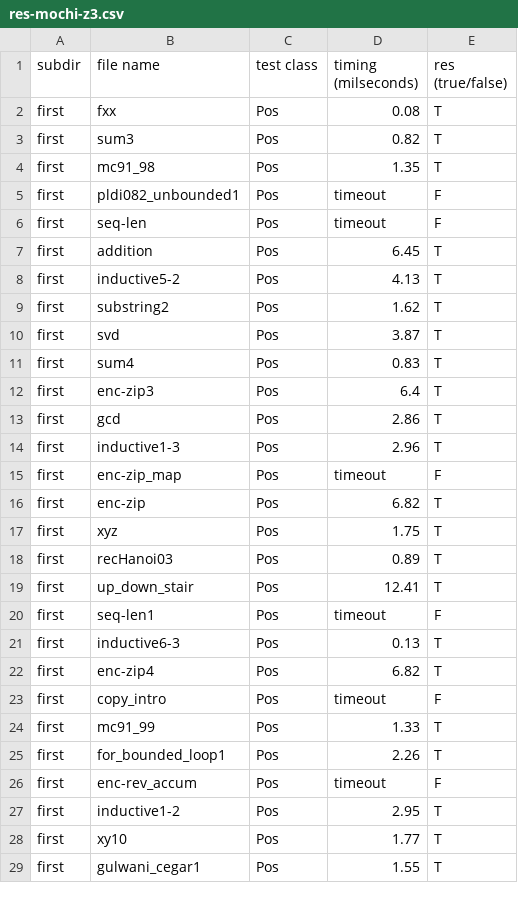
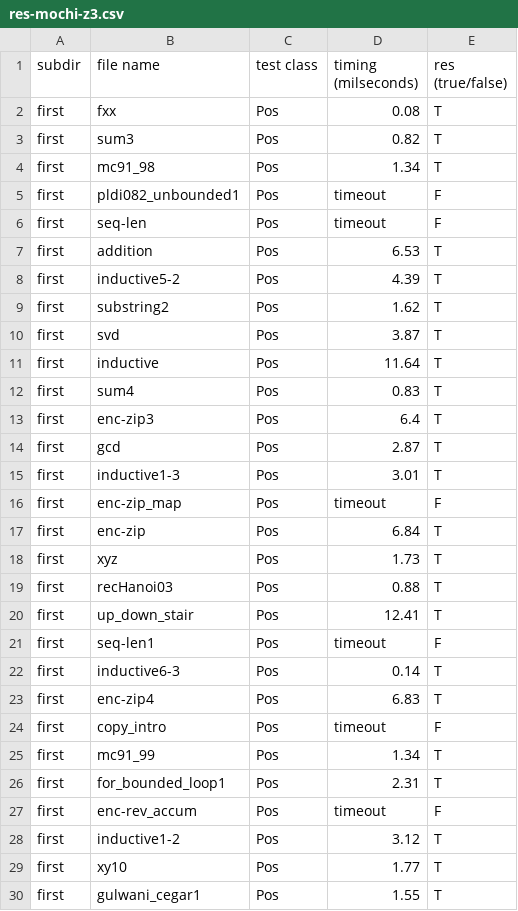
Before and after one commit to nyu-acsys/drift, a CSV file: result/comp_tools/unv/res-mochi-z3.csv, drawn as a sheet; only a part is shown; the diff covers the shown part only.

```diff
--- a/result/comp_tools/unv/res-mochi-z3.csv
+++ b/result/comp_tools/unv/res-mochi-z3.csv
@@ -3,26 +3,27 @@ first,fxx,Pos,0.08,T
 first,sum3,Pos,0.82,T
-first,mc91_98,Pos,1.35,T
+first,mc91_98,Pos,1.34,T
 first,pldi082_unbounded1,Pos,timeout,F
 first,seq-len,Pos,timeout,F
-first,addition,Pos,6.45,T
-first,inductive5-2,Pos,4.13,T
+first,addition,Pos,6.53,T
+first,inductive5-2,Pos,4.39,T
 first,substring2,Pos,1.62,T
 first,svd,Pos,3.87,T
+first,inductive,Pos,11.64,T
 first,sum4,Pos,0.83,T
 first,enc-zip3,Pos,6.4,T
-first,gcd,Pos,2.86,T
-first,inductive1-3,Pos,2.96,T
+first,gcd,Pos,2.87,T
+first,inductive1-3,Pos,3.01,T
 first,enc-zip_map,Pos,timeout,F
-first,enc-zip,Pos,6.82,T
-first,xyz,Pos,1.75,T
-first,recHanoi03,Pos,0.89,T
+first,enc-zip,Pos,6.84,T
+first,xyz,Pos,1.73,T
+first,recHanoi03,Pos,0.88,T
 first,up_down_stair,Pos,12.41,T
 first,seq-len1,Pos,timeout,F
-first,inductive6-3,Pos,0.13,T
-first,enc-zip4,Pos,6.82,T
+first,inductive6-3,Pos,0.14,T
+first,enc-zip4,Pos,6.83,T
 first,copy_intro,Pos,timeout,F
-first,mc91_99,Pos,1.33,T
-first,for_bounded_loop1,Pos,2.26,T
+first,mc91_99,Pos,1.34,T
+first,for_bounded_loop1,Pos,2.31,T
 first,enc-rev_accum,Pos,timeout,F
-first,inductive1-2,Pos,2.95,T
+first,inductive1-2,Pos,3.12,T
 first,xy10,Pos,1.77,T
```
Also changed, not shown: 1 removed row and 100 edited cells elsewhere in this file, result/1-sensitive/unv/res1-polka_ls-thowid.csv, 2 other files.
